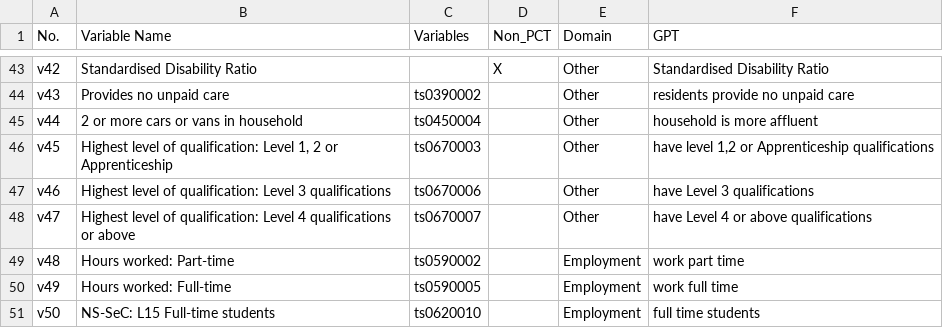
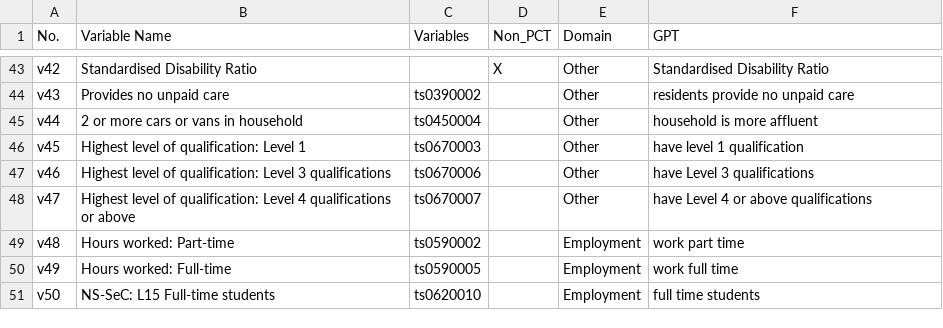
Before and after one commit to alexsingleton/London_Output_Area_Classification_2021, a CSV file: data/lookup/Variables_LOAC.csv, drawn as a sheet; only a part is shown, gaps mark what is left out.

Commit message:
Update Variables_LOAC.csv

```diff
--- a/data/lookup/Variables_LOAC.csv
+++ b/data/lookup/Variables_LOAC.csv
@@ -45,3 +45,3 @@ v43,Provides no unpaid care,ts0390002,,Other,residents provide no unpaid care
 v44,2 or more cars or vans in household,ts0450004,,Other,household is more affluent
-v45,"Highest level of qualification: Level 1, 2 or Apprenticeship",ts0670003,,Other,"have level 1,2 or Apprenticeship qualifications"
+v45,"Highest level of qualification: Level 1",ts0670003,,Other,"have level 1 qualification"
 v46,Highest level of qualification: Level 3 qualifications,ts0670006,,Other,have Level 3 qualifications
```
